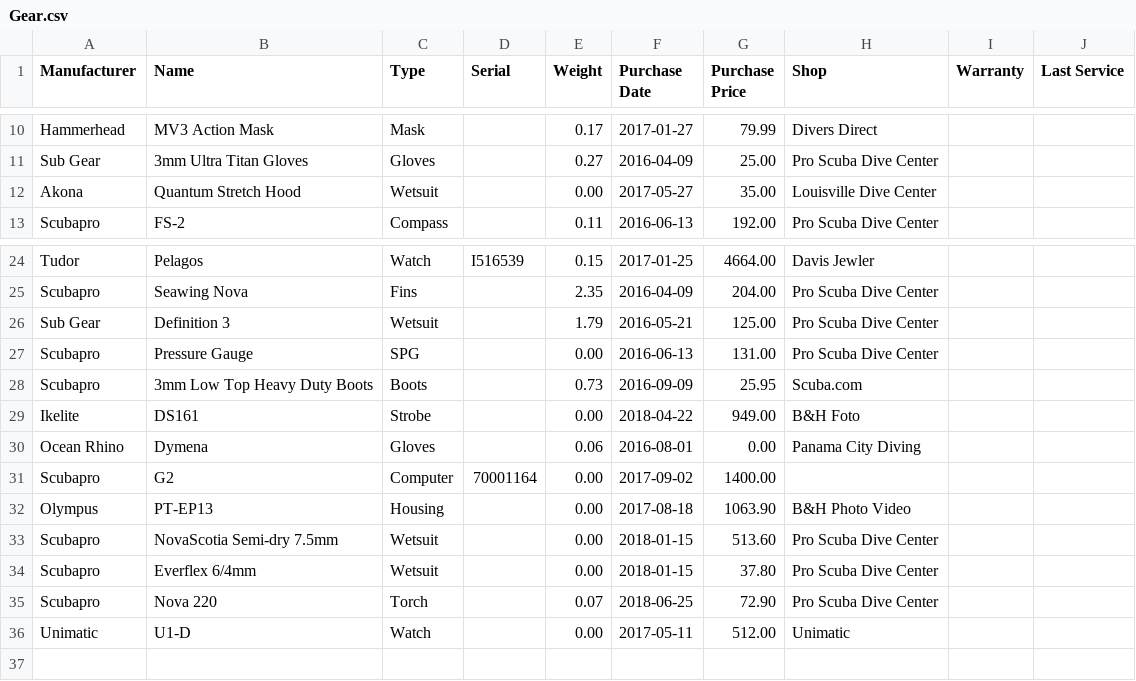
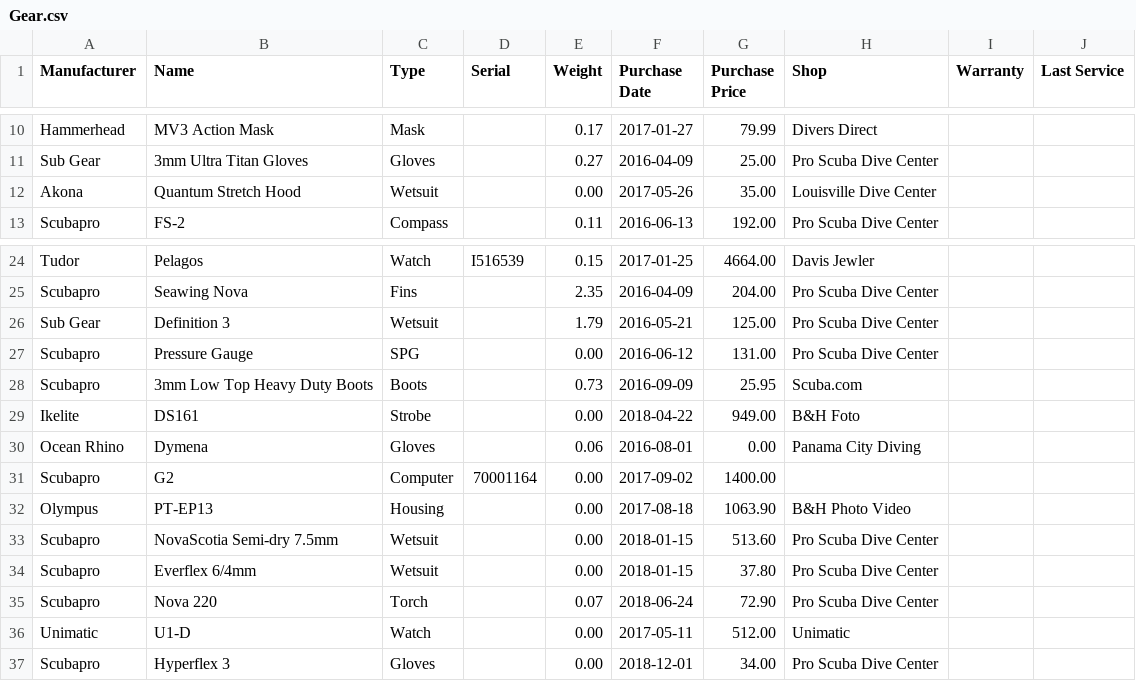
Before and after one commit to soffes/dives, a CSV file: Gear.csv, drawn as a sheet; only a part is shown, gaps mark what is left out.

Commit message:
Import 2018-01 dives

```diff
--- a/Gear.csv
+++ b/Gear.csv
@@ -11,3 +11,3 @@ Manufacturer, Name, Type, Serial, Weight, Purchase Date, Purchase Price, Shop, W
 "Sub Gear", "3mm Ultra Titan Gloves", "Gloves", "", 0.27, "2016-04-09", 25.00, "Pro Scuba Dive Center", "", ""
-"Akona", "Quantum Stretch Hood", "Wetsuit", "", 0.00, "2017-05-27", 35.00, "Louisville Dive Center", "", ""
+"Akona", "Quantum Stretch Hood", "Wetsuit", "", 0.00, "2017-05-26", 35.00, "Louisville Dive Center", "", ""
 "Scubapro", "FS-2", "Compass", "", 0.11, "2016-06-13", 192.00, "Pro Scuba Dive Center", "", ""
@@ -26,3 +26,3 @@ Manufacturer, Name, Type, Serial, Weight, Purchase Date, Purchase Price, Shop, W
 "Sub Gear", "Definition 3", "Wetsuit", "", 1.79, "2016-05-21", 125.00, "Pro Scuba Dive Center", "", ""
-"Scubapro", "Pressure Gauge", "SPG", "", 0.00, "2016-06-13", 131.00, "Pro Scuba Dive Center", "", ""
+"Scubapro", "Pressure Gauge", "SPG", "", 0.00, "2016-06-12", 131.00, "Pro Scuba Dive Center", "", ""
 "Scubapro", "3mm Low Top Heavy Duty Boots", "Boots", "", 0.73, "2016-09-09", 25.95, "Scuba.com", "", ""
@@ -34,3 +34,4 @@ Manufacturer, Name, Type, Serial, Weight, Purchase Date, Purchase Price, Shop, W
 "Scubapro", "Everflex 6/4mm", "Wetsuit", "", 0.00, "2018-01-15", 37.80, "Pro Scuba Dive Center", "", ""
-"Scubapro", "Nova 220", "Torch", "", 0.07, "2018-06-25", 72.90, "Pro Scuba Dive Center", "", ""
+"Scubapro", "Nova 220", "Torch", "", 0.07, "2018-06-24", 72.90, "Pro Scuba Dive Center", "", ""
 "Unimatic", "U1-D", "Watch", "", 0.00, "2017-05-11", 512.00, "Unimatic", "", ""
+"Scubapro", "Hyperflex 3", "Gloves", "", 0.00, "2018-12-01", 34.00, "Pro Scuba Dive Center", "", ""
```
Also changed, not shown: 1 other file.
